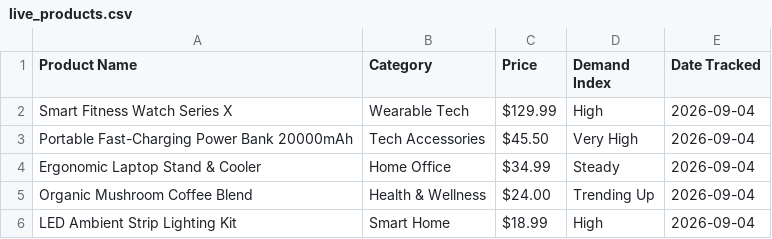
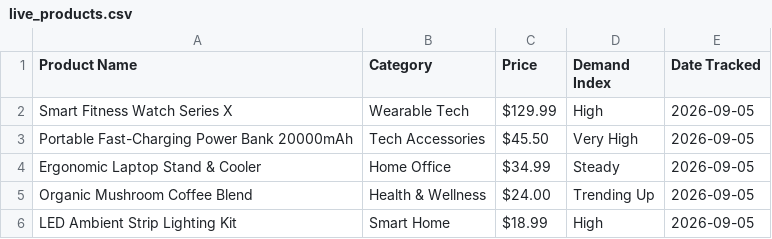
Before and after one commit to GBSS-AGENCY/automation-toolkit, a CSV file: datasets/live_products.csv, drawn as a sheet.

```diff
--- a/datasets/live_products.csv
+++ b/datasets/live_products.csv
@@ -1,6 +1,6 @@
 Product Name,Category,Price,Demand Index,Date Tracked
-Smart Fitness Watch Series X,Wearable Tech,$129.99,High,2026-09-04
-Portable Fast-Charging Power Bank 20000mAh,Tech Accessories,$45.50,Very High,2026-09-04
-Ergonomic Laptop Stand & Cooler,Home Office,$34.99,Steady,2026-09-04
-Organic Mushroom Coffee Blend,Health & Wellness,$24.00,Trending Up,2026-09-04
-LED Ambient Strip Lighting Kit,Smart Home,$18.99,High,2026-09-04
+Smart Fitness Watch Series X,Wearable Tech,$129.99,High,2026-09-05
+Portable Fast-Charging Power Bank 20000mAh,Tech Accessories,$45.50,Very High,2026-09-05
+Ergonomic Laptop Stand & Cooler,Home Office,$34.99,Steady,2026-09-05
+Organic Mushroom Coffee Blend,Health & Wellness,$24.00,Trending Up,2026-09-05
+LED Ambient Strip Lighting Kit,Smart Home,$18.99,High,2026-09-05
```
